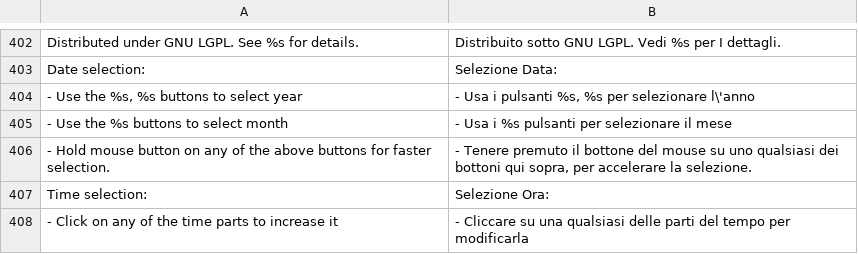
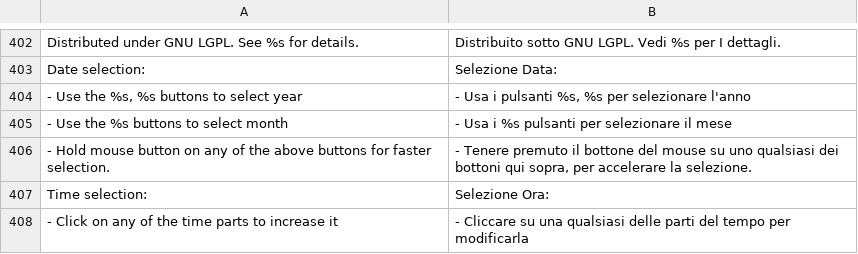
Before and after one commit to it4mage/magento_italia, a CSV file: src/app/locale/it_IT/Mage_Core.csv, drawn as a sheet; only a part is shown, gaps mark what is left out.

Commit message:
Removes escaping from a string of the Mage_Core.csv translation file

```diff
--- a/src/app/locale/it_IT/Mage_Core.csv
+++ b/src/app/locale/it_IT/Mage_Core.csv
@@ -407,3 +407,3 @@
 "Date selection:","Selezione Data:"
-"- Use the %s, %s buttons to select year","- Usa i pulsanti %s, %s per selezionare l\'anno"
+"- Use the %s, %s buttons to select year","- Usa i pulsanti %s, %s per selezionare l'anno"
 "- Use the %s buttons to select month","- Usa i %s pulsanti per selezionare il mese"
```
